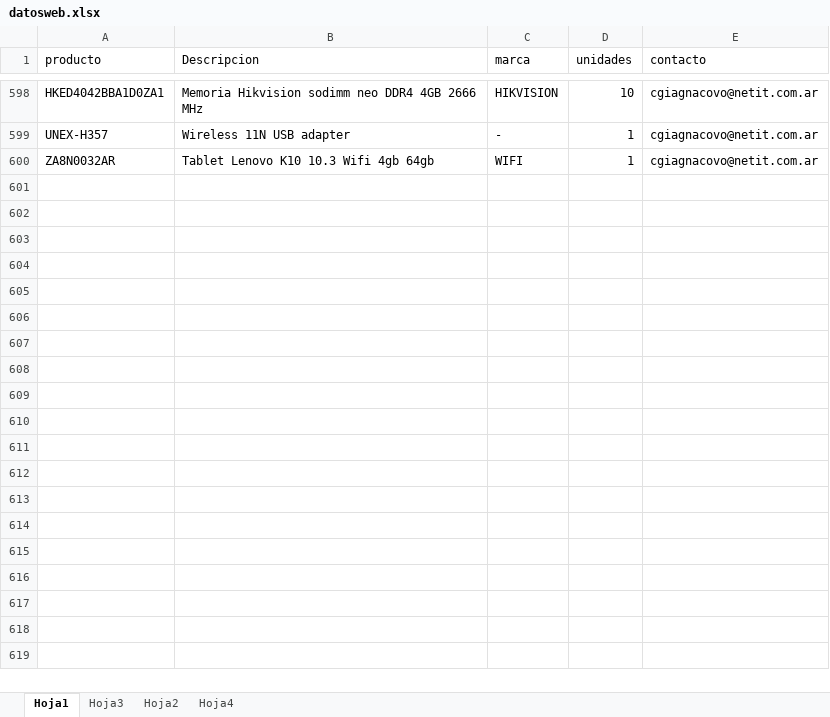
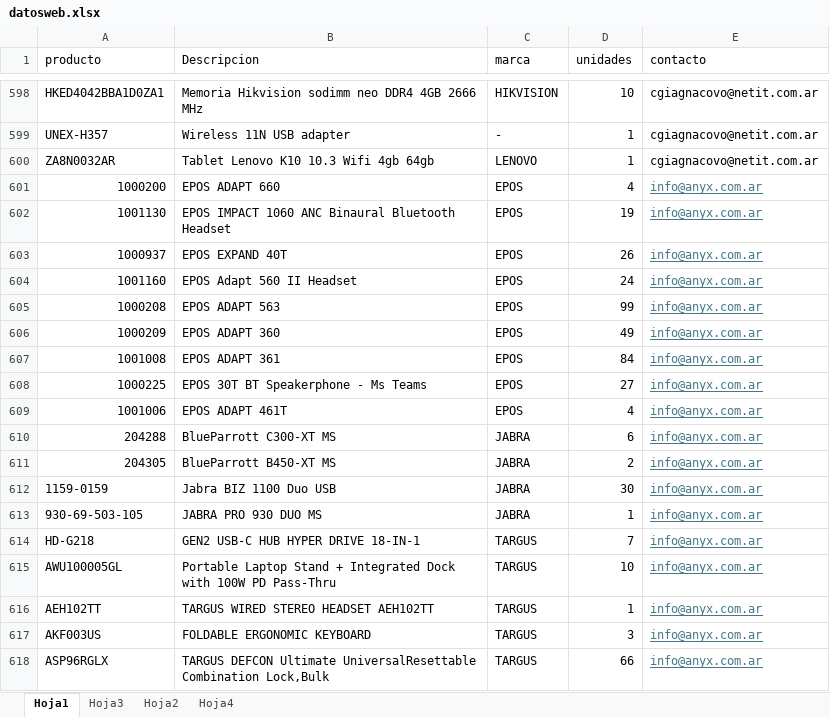
Before and after one commit to FrancoAnyx/francoanyx.github.io., an Excel workbook: datosweb.xlsx, sheet Hoja1, drawn as a sheet; only a part is shown, gaps mark what is left out; values as stored, in another font and other column widths than the file's, no borders; table styles not drawn; the diff covers the shown part only; the diff names each change by its address in the sheet, - before the commit and + after, or states it on an @@ line.

Commit message:
Add files via upload

```diff
--- a/datosweb.xlsx (sheet Hoja1)
+++ b/datosweb.xlsx (sheet Hoja1)
-C600 (marca): WIFI
+C600 (marca): LENOVO
+row 601: 1000200 | EPOS ADAPT 660 | EPOS | 4 | info@anyx.com.ar
+row 602: 1001130 | EPOS IMPACT 1060 ANC Binaural Bluetooth Headset | EPOS | 19 | info@anyx.com.ar
+row 603: 1000937 | EPOS EXPAND 40T | EPOS | 26 | info@anyx.com.ar
+row 604: 1001160 | EPOS Adapt 560 II Headset | EPOS | 24 | info@anyx.com.ar
+row 605: 1000208 | EPOS ADAPT 563 | EPOS | 99 | info@anyx.com.ar
+row 606: 1000209 | EPOS ADAPT 360 | EPOS | 49 | info@anyx.com.ar
+row 607: 1001008 | EPOS ADAPT 361 | EPOS | 84 | info@anyx.com.ar
+row 608: 1000225 | EPOS 30T BT Speakerphone - Ms Teams | EPOS | 27 | info@anyx.com.ar
+row 609: 1001006 | EPOS ADAPT 461T | EPOS | 4 | info@anyx.com.ar
+row 610: 204288 | BlueParrott C300-XT MS | JABRA | 6 | info@anyx.com.ar
+row 611: 204305 | BlueParrott B450-XT MS | JABRA | 2 | info@anyx.com.ar
+row 612: 1159-0159 | Jabra BIZ 1100 Duo USB | JABRA | 30 | info@anyx.com.ar
+row 613: 930-69-503-105 | JABRA PRO 930 DUO MS | JABRA | 1 | info@anyx.com.ar
+row 614: HD-G218 | GEN2 USB-C HUB HYPER DRIVE 18-IN-1 | TARGUS | 7 | info@anyx.com.ar
+row 615: AWU100005GL | Portable Laptop Stand + Integrated Dock with 100W PD Pass-Thru | TARGUS | 10 | info@anyx.com.ar
+row 616: AEH102TT | TARGUS WIRED STEREO HEADSET AEH102TT | TARGUS | 1 | info@anyx.com.ar
+row 617: AKF003US | FOLDABLE ERGONOMIC KEYBOARD | TARGUS | 3 | info@anyx.com.ar
+row 618: ASP96RGLX | TARGUS DEFCON Ultimate UniversalResettable Combination Lock,Bulk | TARGUS | 66 | info@anyx.com.ar
```
Also changed, not shown: 16 added rows elsewhere in this sheet.
